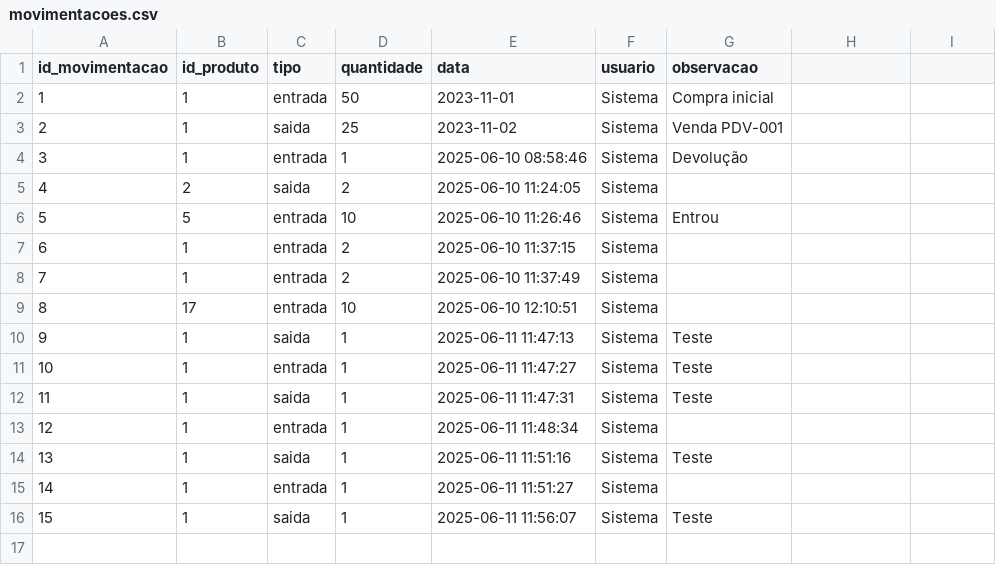
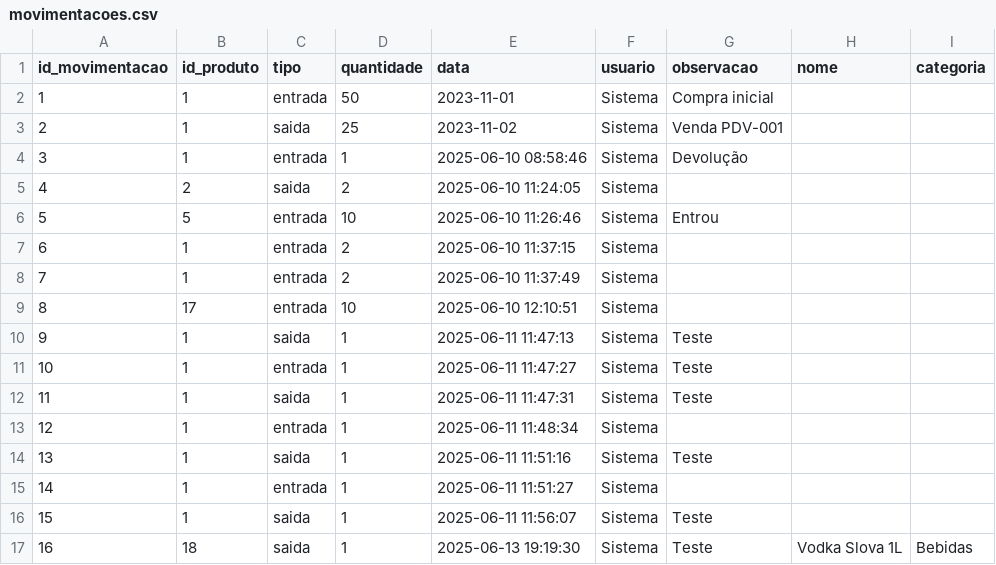
Before and after one commit to mateus-pcosta/projeto_estoque_inteligente, a CSV file: data/raw/movimentacoes.csv, drawn as a sheet; the diff names each change by its address in the sheet, - before the commit and + after, or states it on an @@ line.

```diff
--- a/data/raw/movimentacoes.csv
+++ b/data/raw/movimentacoes.csv
-H1: (empty)
+H1: nome
-I1: (empty)
+I1: categoria
+row 17: 16 | 18 | saida | 1 | 2025-06-13 19:19:30 | Sistema | Teste | Vodka Slova 1L | Bebidas
```
Also changed, not shown: 1 other file.
